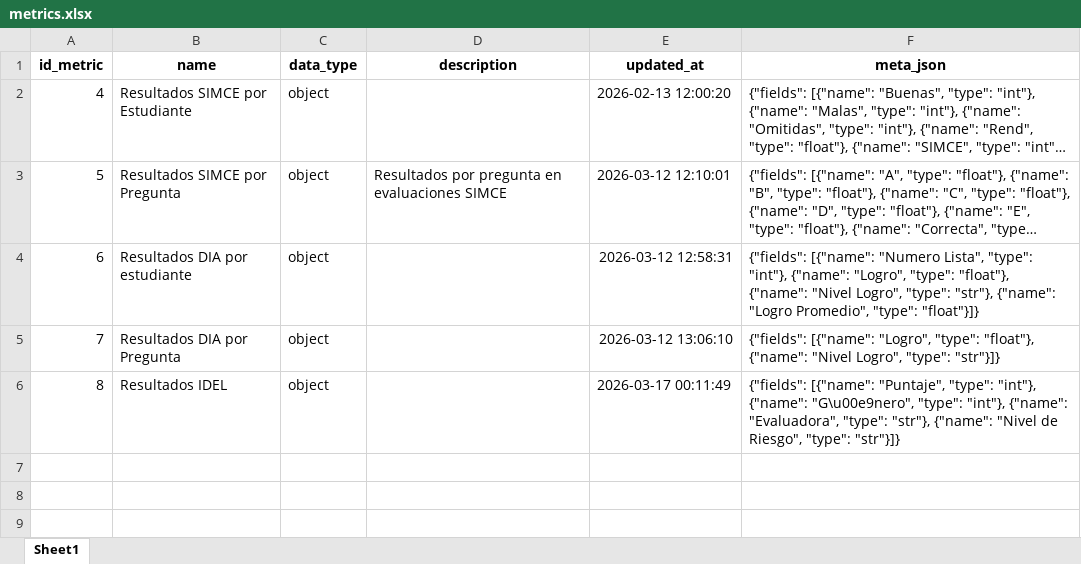
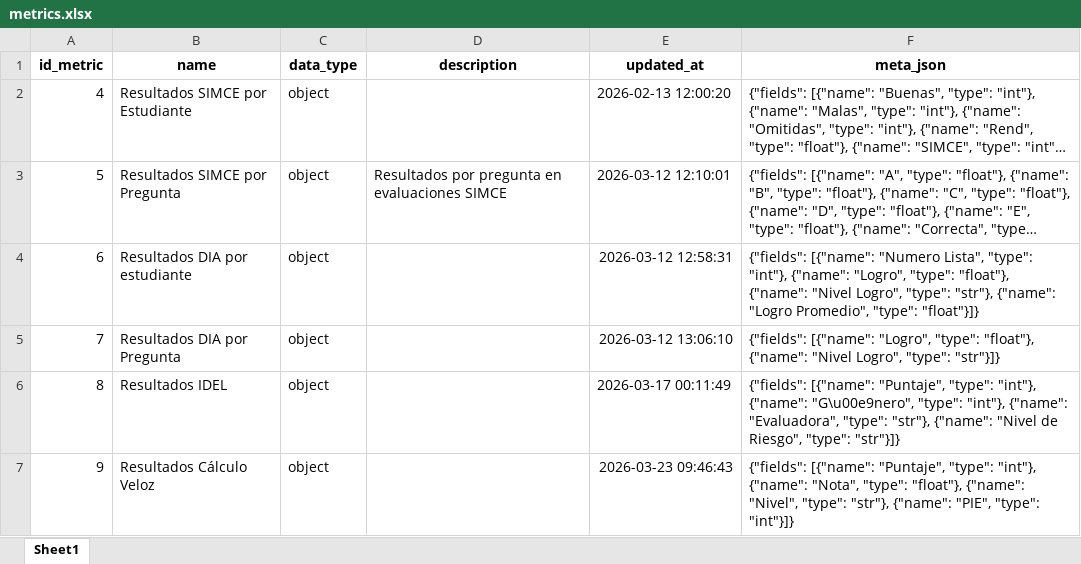
Before and after one commit to mgodoydiaz/report_generator, an Excel workbook: data/database/metrics.xlsx, sheet Sheet1, drawn as a sheet; long unchanged cells end in …; values as stored, in another font and other column widths than the file's, no borders; the diff names each change by its address in the sheet, - before the commit and + after, or states it on an @@ line.

```diff
--- a/data/database/metrics.xlsx (sheet Sheet1)
+++ b/data/database/metrics.xlsx (sheet Sheet1)
+row 7: 9 | Resultados Cálculo Veloz | object |  | 2026-03-23 09:46:43 | {"fields": [{"name": "Puntaje", "type": "int"}, {"name": "Nota", "type": "float"}, {"name": "Nivel", "type": "str"}, {"name": "PIE", "type": "int"}]}
```
Also changed, not shown: data/database/dimensions.xlsx, data/database/indicators.xlsx, 7 other files.
